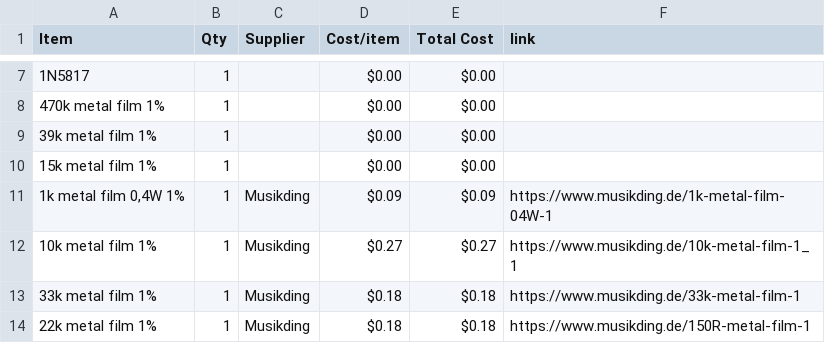
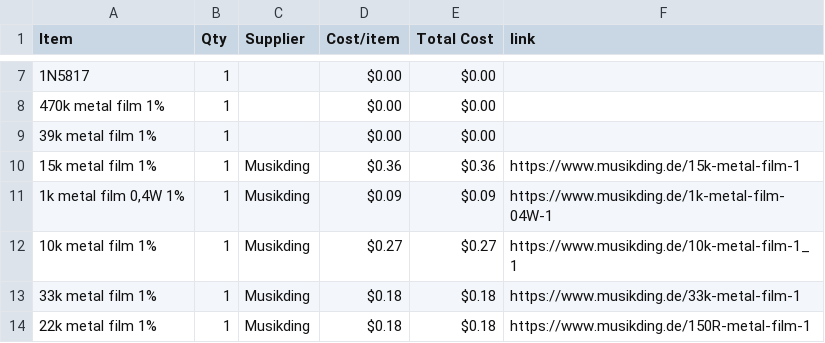
Before and after one commit to ganqrr-crypto/Custom-Guitar-Pedal, a CSV file: BOM.csv, drawn as a sheet; only a part is shown, gaps mark what is left out; the diff names each change by its address in the sheet, - before the commit and + after, or states it on an @@ line.

Commit message:
Sync Electric guitar pedal from Half Life

```diff
--- a/BOM.csv
+++ b/BOM.csv
-C10 (Supplier): (empty)
+C10 (Supplier): Musikding
-D10 (Cost/item): $0.00
+D10 (Cost/item): $0.36
-E10 (Total Cost): $0.00
+E10 (Total Cost): $0.36
-F10 (link): (empty)
+F10 (link): https://www.musikding.de/15k-metal-film-1
```
